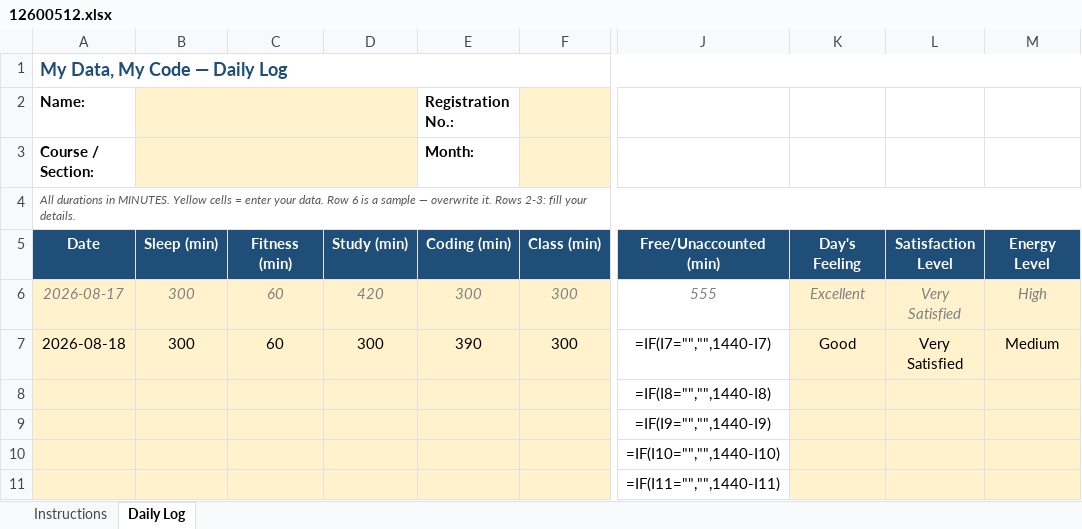
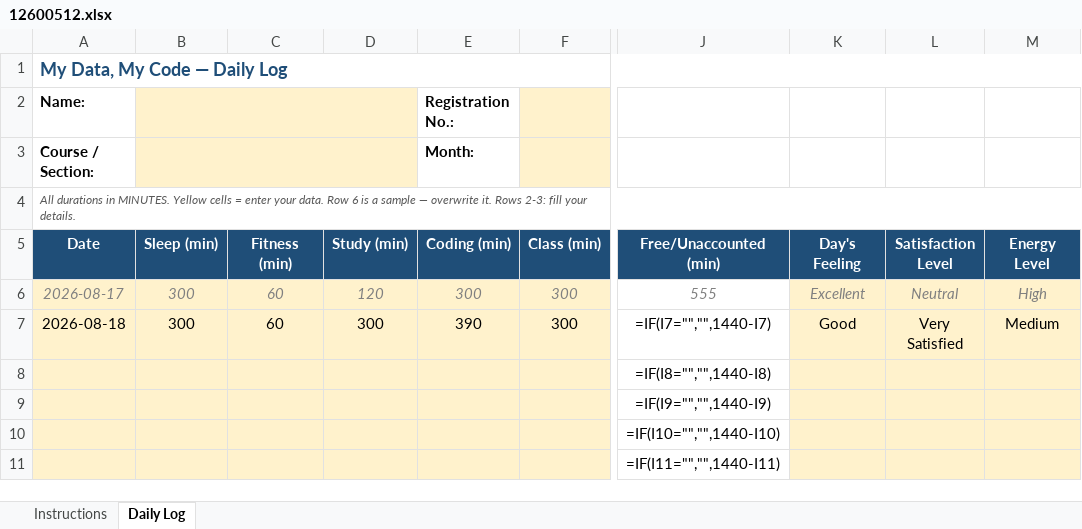
Before and after one commit to Soumyadip1004/daily-activity-tracker, an Excel workbook: 12600512.xlsx, sheet Daily Log, drawn as a sheet; only a part is shown, gaps mark what is left out; values as stored, in another font and other column widths than the file's, no borders; formulas without a stored value are shown as written; conditional formats not drawn; the diff names each change by its address in the sheet, - before the commit and + after, or states it on an @@ line.

Commit message:
update: 2026-08-17

```diff
--- a/12600512.xlsx (sheet Daily Log)
+++ b/12600512.xlsx (sheet Daily Log)
-D6: 420
+D6: 120
-L6: Very Satisfied
+L6: Neutral
```
